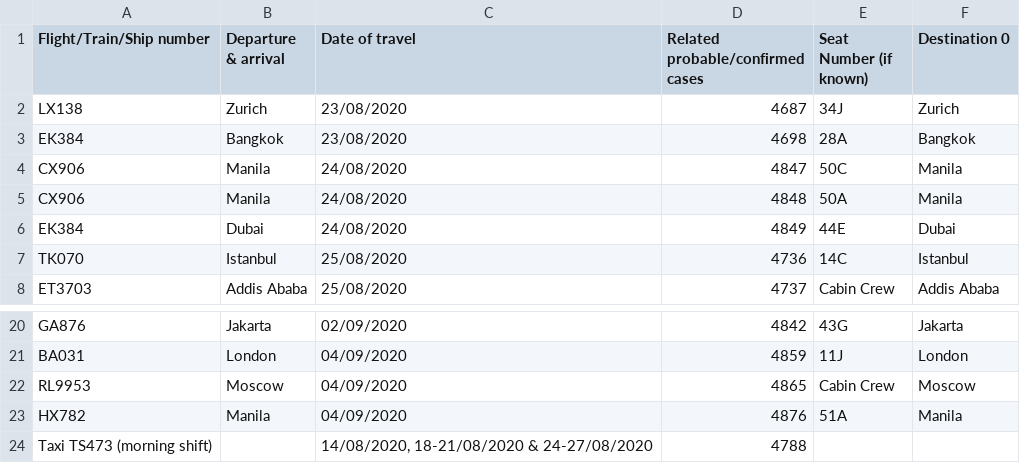
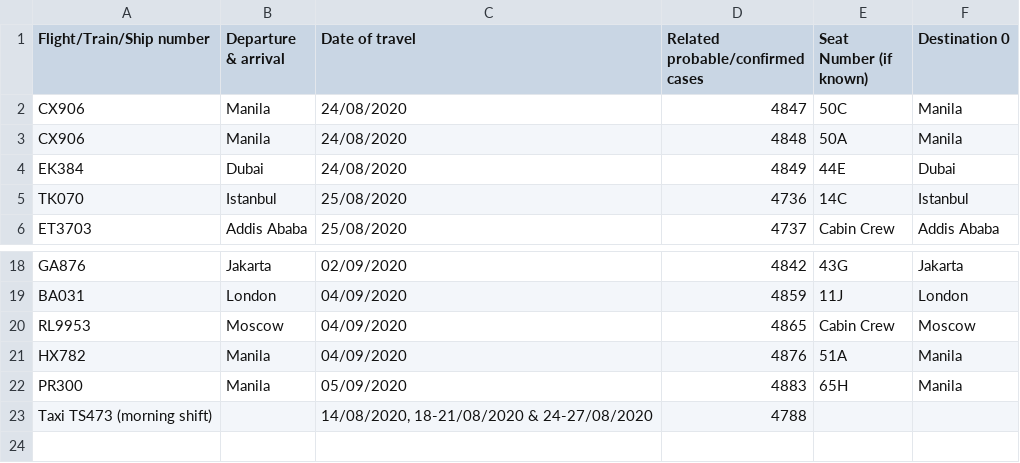
Before and after one commit to jerrypai0809/COVID_19, a CSV file: data/daily_infected_pub_trans.csv, drawn as a sheet; only a part is shown, gaps mark what is left out; removed rows and columns are numbered as before the commit, all else as after; the diff names each change by its address in the sheet, - before the commit and + after, or states it on an @@ line.

```diff
--- a/data/daily_infected_pub_trans.csv
+++ b/data/daily_infected_pub_trans.csv
-row 2: LX138 | Zurich | 23/08/2020 | 4687 | 34J | Zurich
-row 3: EK384 | Bangkok | 23/08/2020 | 4698 | 28A | Bangkok
+row 22: PR300 | Manila | 05/09/2020 | 4883 | 65H | Manila
```
Also changed, not shown: data/daily_cn_cases.csv, 1 other file.
